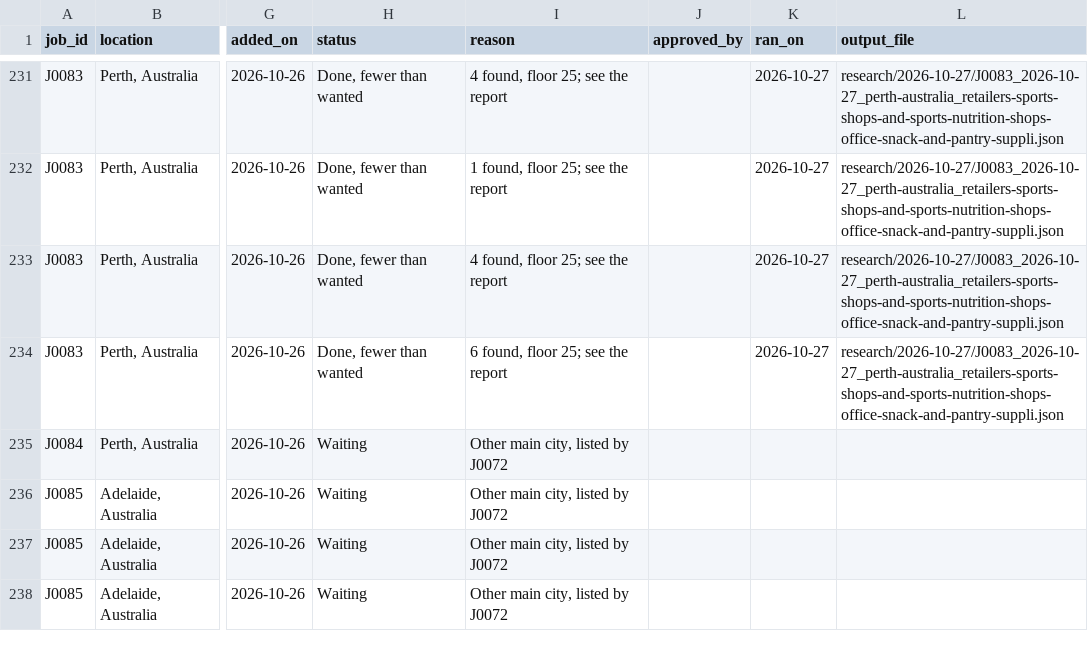
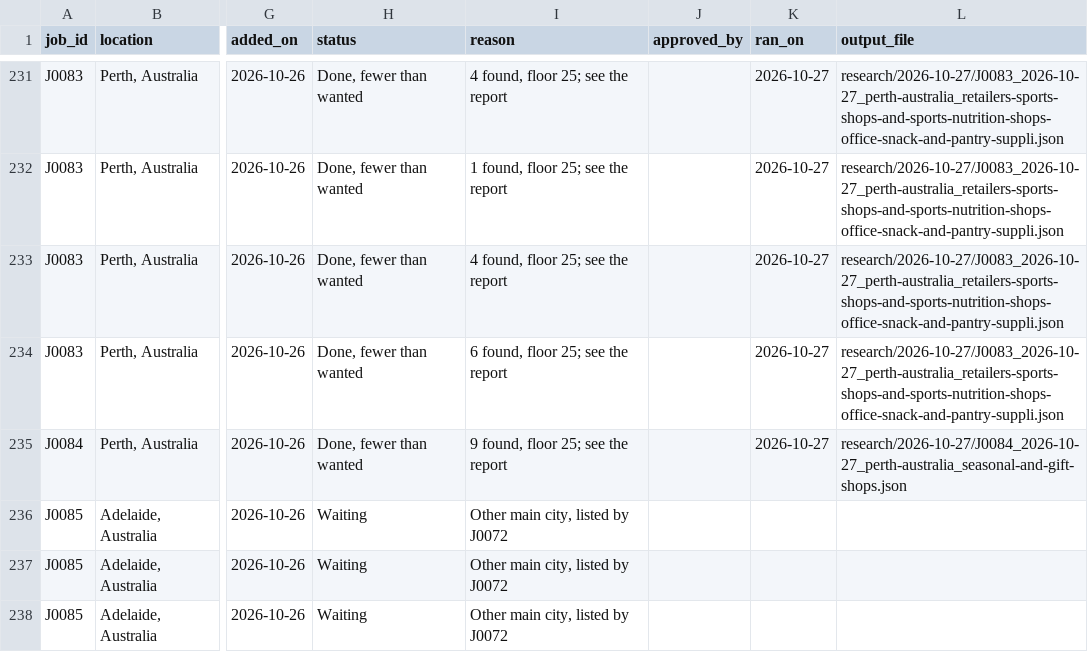
Before and after one commit to amodhsharma/diablo-outreach-v2, a CSV file: research/queue.csv, drawn as a sheet; only a part is shown, gaps mark what is left out; the diff names each change by its address in the sheet, - before the commit and + after, or states it on an @@ line.

```diff
--- a/research/queue.csv
+++ b/research/queue.csv
-H235 (status): Waiting
+H235 (status): Done, fewer than wanted
-I235 (reason): Other main city, listed by J0072
+I235 (reason): 9 found, floor 25; see the report
-K235 (ran_on): (empty)
+K235 (ran_on): 2026-10-27
-L235 (output_file): (empty)
+L235 (output_file): research/2026-10-27/J0084_2026-10-27_perth-australia_seasonal-and-gift-shops.json
```
Also changed, not shown: 3 other files.
